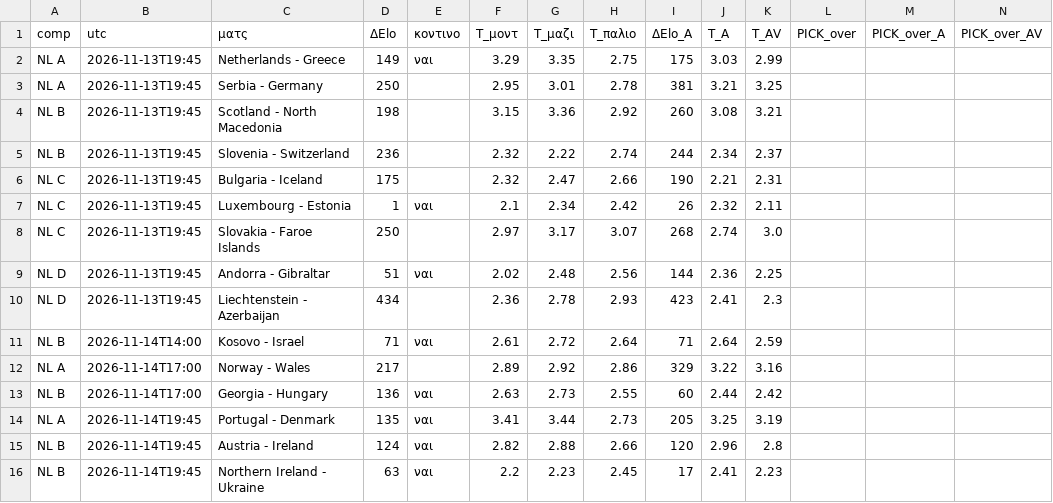
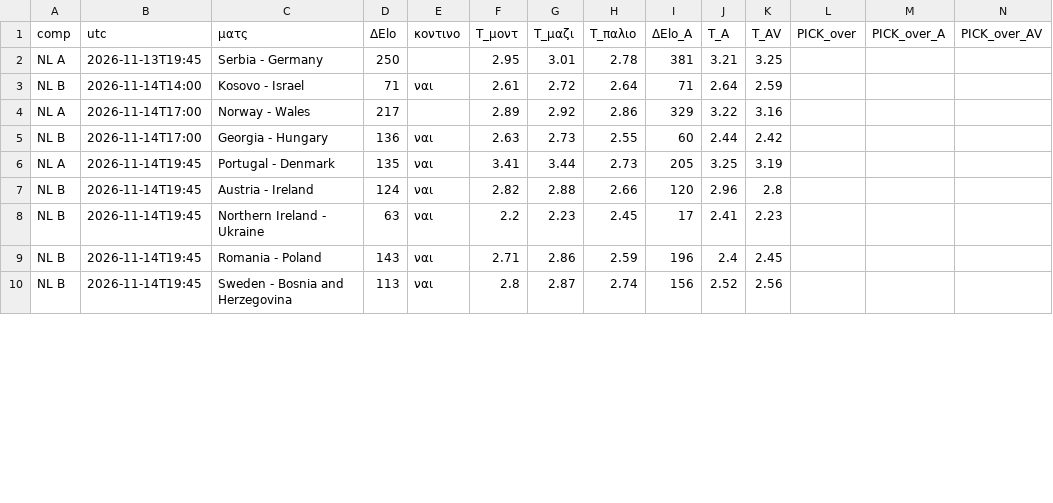
Before and after one commit to stelios1891-afk/xg-dashboard, a CSV file: intl_nl_overs_2627.csv, drawn as a sheet; only a part is shown; the shorter side is filled out with more unchanged rows; the diff covers the shown part only; the diff names each change by its address in the sheet, - before the commit and + after, or states it on an @@ line.

```diff
--- a/intl_nl_overs_2627.csv
+++ b/intl_nl_overs_2627.csv
-row 2: NL A | 2026-11-13T19:45 | Netherlands - Greece | 149 | ναι | 3.29 | 3.35 | 2.75 | 175 | 3.03 | 2.99
-row 4: NL B | 2026-11-13T19:45 | Scotland - North Macedonia | 198 |  | 3.15 | 3.36 | 2.92 | 260 | 3.08 | 3.21
-row 5: NL B | 2026-11-13T19:45 | Slovenia - Switzerland | 236 |  | 2.32 | 2.22 | 2.74 | 244 | 2.34 | 2.37
-row 6: NL C | 2026-11-13T19:45 | Bulgaria - Iceland | 175 |  | 2.32 | 2.47 | 2.66 | 190 | 2.21 | 2.31
-row 7: NL C | 2026-11-13T19:45 | Luxembourg - Estonia | 1 | ναι | 2.1 | 2.34 | 2.42 | 26 | 2.32 | 2.11
-row 8: NL C | 2026-11-13T19:45 | Slovakia - Faroe Islands | 250 |  | 2.97 | 3.17 | 3.07 | 268 | 2.74 | 3.0
-row 9: NL D | 2026-11-13T19:45 | Andorra - Gibraltar | 51 | ναι | 2.02 | 2.48 | 2.56 | 144 | 2.36 | 2.25
-row 10: NL D | 2026-11-13T19:45 | Liechtenstein - Azerbaijan | 434 |  | 2.36 | 2.78 | 2.93 | 423 | 2.41 | 2.3
```
Also changed, not shown: 67 edited cells elsewhere in this file, intl_nl_shadow_2627.csv, intl_preds_H.csv, 16 other files.
